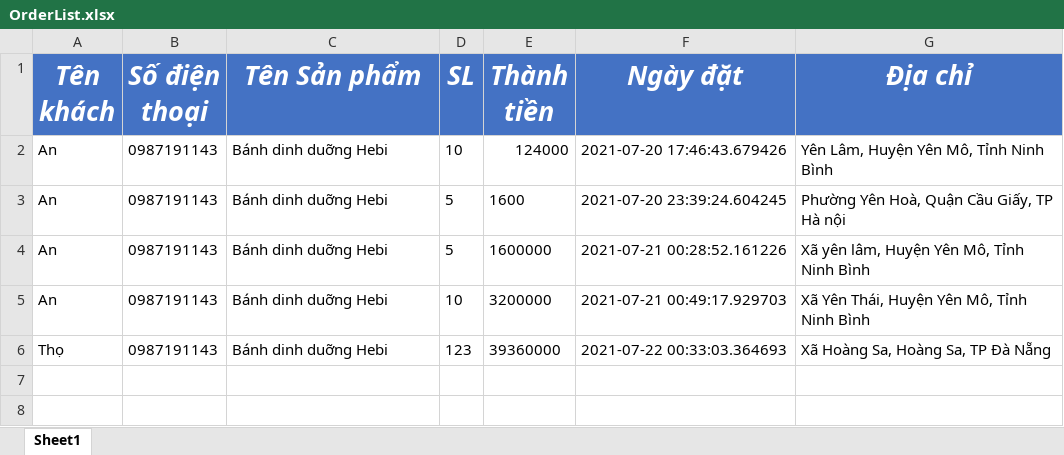
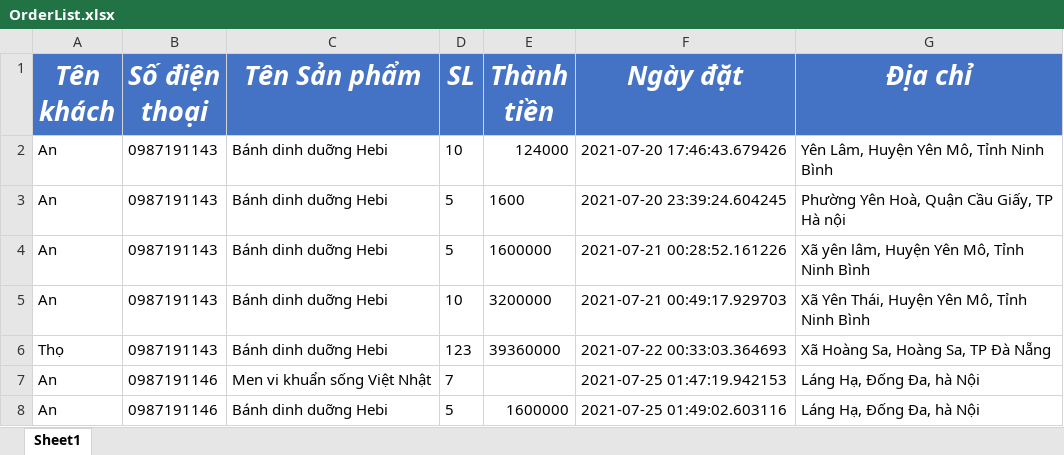
Before and after one commit to KatoIT/ChatBot_Rasa, an Excel workbook: OrderList.xlsx, sheet Sheet1, drawn as a sheet; values as stored, in another font and other column widths than the file's, no borders; the diff names each change by its address in the sheet, - before the commit and + after, or states it on an @@ line.

```diff
--- a/OrderList.xlsx (sheet Sheet1)
+++ b/OrderList.xlsx (sheet Sheet1)
+row 7: An | 0987191146 | Men vi khuẩn sống Việt Nhật | 7 |  | 2021-07-25 01:47:19.942153 | Láng Hạ, Đống Đa, hà Nội
+row 8: An | 0987191146 | Bánh dinh duỡng Hebi | 5 | 1600000 | 2021-07-25 01:49:02.603116 | Láng Hạ, Đống Đa, hà Nội
```
Also changed, not shown: 7 other files.
